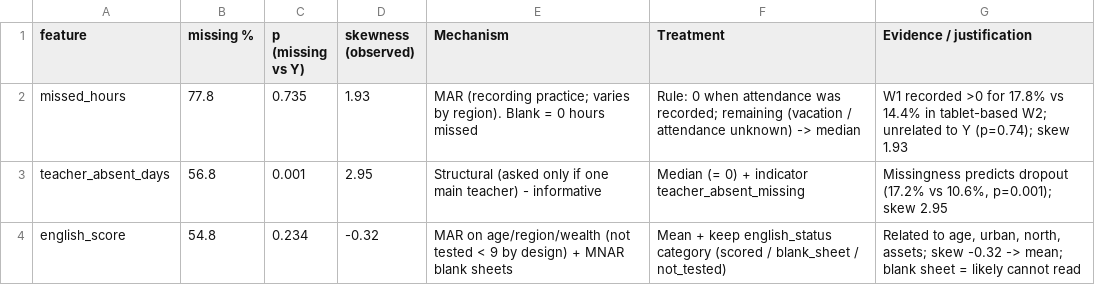
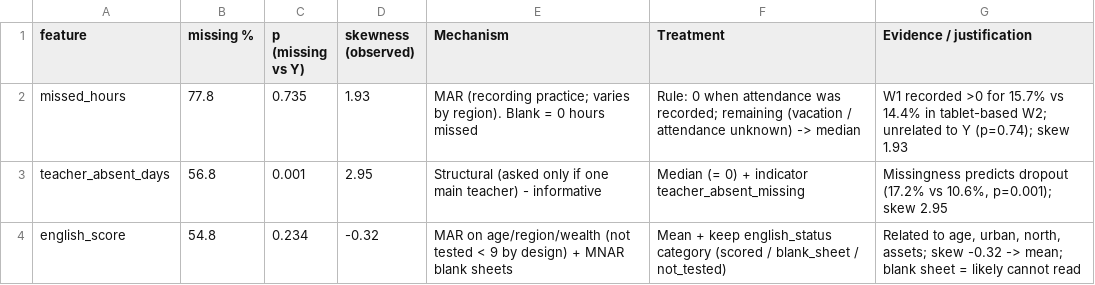
Before and after one commit to Emile-Lucky-Muhigira/AISD_Project, a CSV file: phase1_strategy/B1_mechanism_and_imputation_plan.csv, drawn as a sheet; only a part is shown.

```diff
--- a/phase1_strategy/B1_mechanism_and_imputation_plan.csv
+++ b/phase1_strategy/B1_mechanism_and_imputation_plan.csv
@@ -1,3 +1,3 @@
 feature,missing %,p (missing vs Y),skewness (observed),Mechanism,Treatment,Evidence / justification
-missed_hours,77.8,0.735,1.93,MAR (recording practice; varies by region). Blank = 0 hours missed,Rule: 0 when attendance was recorded; remaining (vacation / attendance unknown) -> median,W1 recorded >0 for 17.8% vs 14.4% in tablet-based W2; unrelated to Y (p=0.74); skew 1.93
+missed_hours,77.8,0.735,1.93,MAR (recording practice; varies by region). Blank = 0 hours missed,Rule: 0 when attendance was recorded; remaining (vacation / attendance unknown) -> median,W1 recorded >0 for 15.7% vs 14.4% in tablet-based W2; unrelated to Y (p=0.74); skew 1.93
 teacher_absent_days,56.8,0.001,2.95,Structural (asked only if one main teacher) - informative,Median (= 0) + indicator teacher_absent_missing,"Missingness predicts dropout (17.2% vs 10.6%, p=0.001); skew 2.95"
```
Also changed, not shown: 1 other file.
